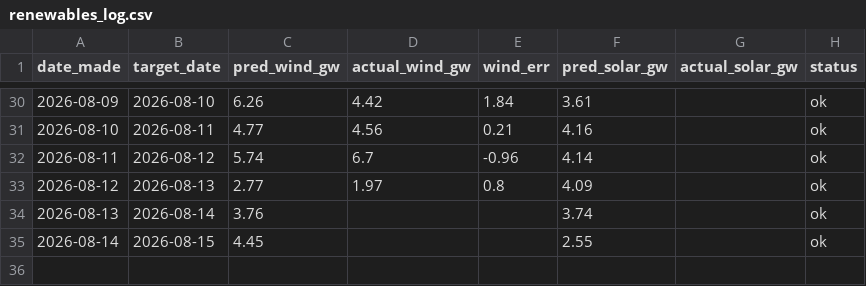
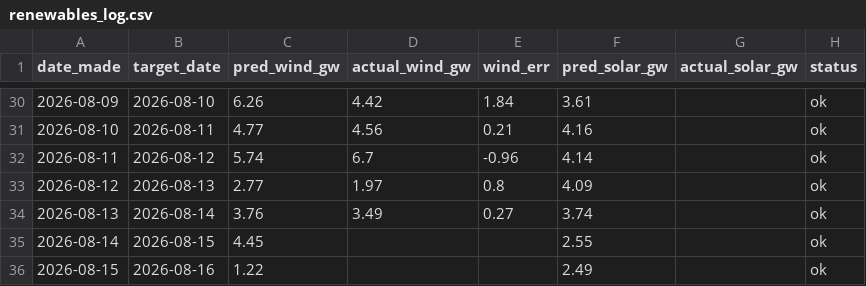
Before and after one commit to Evanssdas/Renewables-Forecaster, a CSV file: renewables_log.csv, drawn as a sheet; only a part is shown, gaps mark what is left out.

```diff
--- a/renewables_log.csv
+++ b/renewables_log.csv
@@ -33,3 +33,4 @@ date_made,target_date,pred_wind_gw,actual_wind_gw,wind_err,pred_solar_gw,actual_
 2026-08-12,2026-08-13,2.77,1.97,0.8,4.09,,ok
-2026-08-13,2026-08-14,3.76,,,3.74,,ok
+2026-08-13,2026-08-14,3.76,3.49,0.27,3.74,,ok
 2026-08-14,2026-08-15,4.45,,,2.55,,ok
+2026-08-15,2026-08-16,1.22,,,2.49,,ok
```
